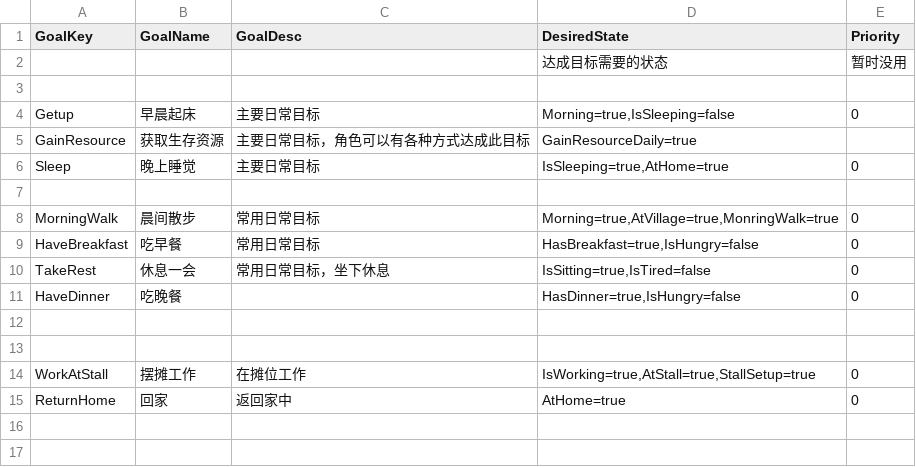
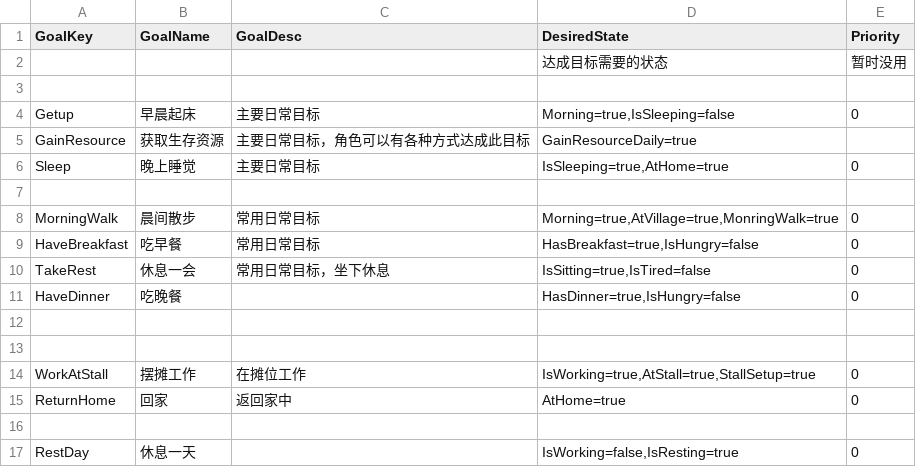
Before and after one commit to unphics/ikun, a CSV file: Config/Goap/Goal.csv, drawn as a sheet.

```diff
--- a/Config/Goap/Goal.csv
+++ b/Config/Goap/Goal.csv
@@ -15 +15,3 @@ WorkAtStall|摆摊工作|在摊位工作|IsWorking=true,AtStall=true,StallSetup=
 ReturnHome|回家|返回家中|AtHome=true|0
+||||
+RestDay|休息一天||IsWorking=false,IsResting=true|0
```
Also changed, not shown: Config/Goap/Action.csv, Config/Goap/GoapConfig.csv, 9 other files.
